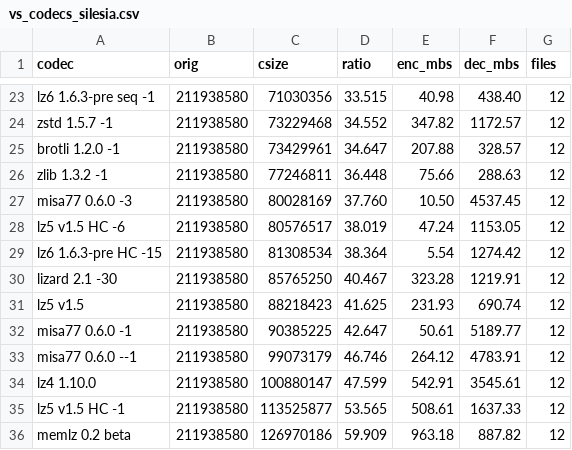
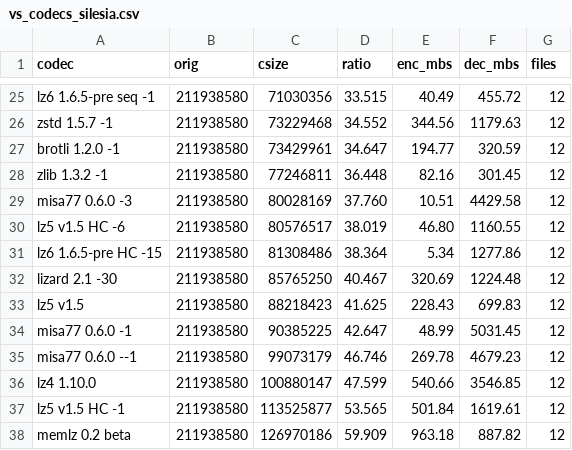
Before and after one commit to YadeWira/lz6, a CSV file: bakeoff/vs_codecs_silesia.csv, drawn as a sheet; only a part is shown, gaps mark what is left out; the diff covers the shown part only.

```diff
--- a/bakeoff/vs_codecs_silesia.csv
+++ b/bakeoff/vs_codecs_silesia.csv
@@ -23,14 +25,14 @@ codec,orig,csize,ratio,enc_mbs,dec_mbs,files
-"lz6 1.6.3-pre seq -1",211938580,71030356,33.515,40.98,438.40,12
-"zstd 1.5.7 -1",211938580,73229468,34.552,347.82,1172.57,12
-"brotli 1.2.0 -1",211938580,73429961,34.647,207.88,328.57,12
-"zlib 1.3.2 -1",211938580,77246811,36.448,75.66,288.63,12
-"misa77 0.6.0 -3",211938580,80028169,37.760,10.50,4537.45,12
-"lz5 v1.5 HC -6",211938580,80576517,38.019,47.24,1153.05,12
-"lz6 1.6.3-pre HC -15",211938580,81308534,38.364,5.54,1274.42,12
-"lizard 2.1 -30",211938580,85765250,40.467,323.28,1219.91,12
-"lz5 v1.5",211938580,88218423,41.625,231.93,690.74,12
-"misa77 0.6.0 -1",211938580,90385225,42.647,50.61,5189.77,12
-"misa77 0.6.0 --1",211938580,99073179,46.746,264.12,4783.91,12
-"lz4 1.10.0",211938580,100880147,47.599,542.91,3545.61,12
-"lz5 v1.5 HC -1",211938580,113525877,53.565,508.61,1637.33,12
+"lz6 1.6.5-pre seq -1",211938580,71030356,33.515,40.49,455.72,12
+"zstd 1.5.7 -1",211938580,73229468,34.552,344.56,1179.63,12
+"brotli 1.2.0 -1",211938580,73429961,34.647,194.77,320.59,12
+"zlib 1.3.2 -1",211938580,77246811,36.448,82.16,301.45,12
+"misa77 0.6.0 -3",211938580,80028169,37.760,10.51,4429.58,12
+"lz5 v1.5 HC -6",211938580,80576517,38.019,46.80,1160.55,12
+"lz6 1.6.5-pre HC -15",211938580,81308486,38.364,5.34,1277.86,12
+"lizard 2.1 -30",211938580,85765250,40.467,320.69,1224.48,12
+"lz5 v1.5",211938580,88218423,41.625,228.43,699.83,12
+"misa77 0.6.0 -1",211938580,90385225,42.647,48.99,5031.45,12
+"misa77 0.6.0 --1",211938580,99073179,46.746,269.78,4679.23,12
+"lz4 1.10.0",211938580,100880147,47.599,540.66,3546.85,12
+"lz5 v1.5 HC -1",211938580,113525877,53.565,501.84,1619.61,12
 "memlz 0.2 beta",211938580,126970186,59.909,963.18,887.82,12
```
Also changed, not shown: 7 added rows, 5 removed rows and 19 edited cells elsewhere in this file, bakeoff/vs_codecs_ait.csv, 2 other files.
